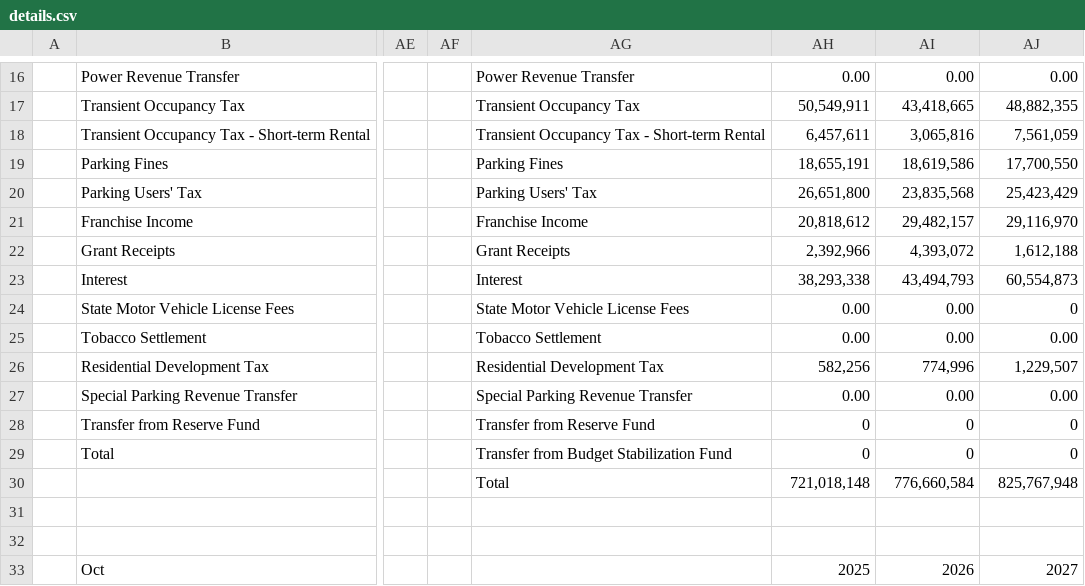
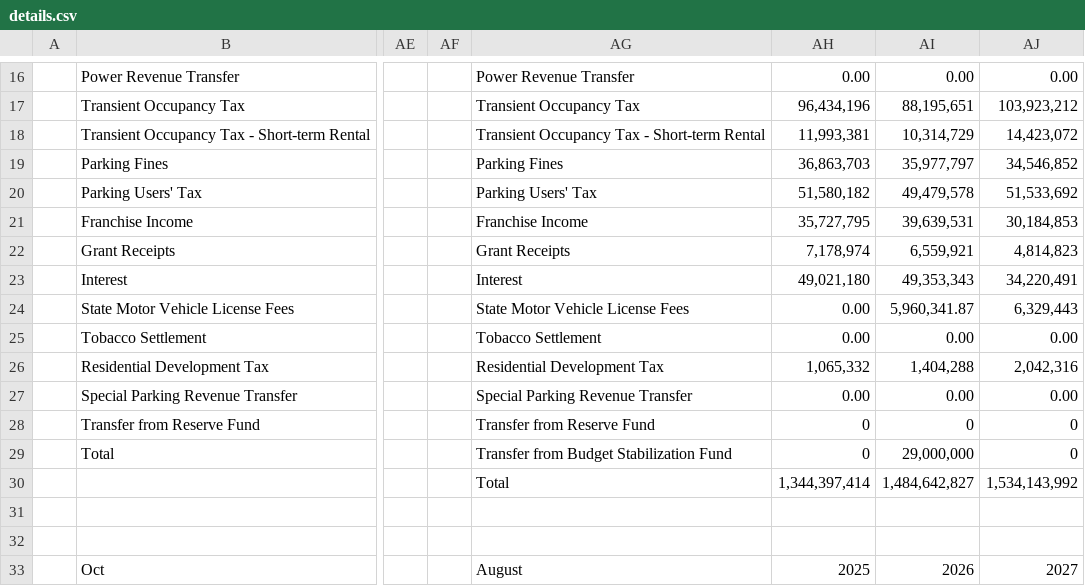
Before and after one commit to varzumanyan/revlytics-26, a CSV file: src/data/fy27/details.csv, drawn as a sheet; only a part is shown, gaps mark what is left out; the diff covers the shown part only; the diff names each change by its address in the sheet, - before the commit and + after, or states it on an @@ line.

```diff
--- a/src/data/fy27/details.csv
+++ b/src/data/fy27/details.csv
-AH17: 50,549,911
+AH17: 96,434,196
-AI17: 43,418,665
+AI17: 88,195,651
-AJ17: 48,882,355
+AJ17: 103,923,212
-AH18: 6,457,611
+AH18: 11,993,381
-AI18: 3,065,816
+AI18: 10,314,729
-AJ18: 7,561,059
+AJ18: 14,423,072
-AH19: 18,655,191
+AH19: 36,863,703
-AI19: 18,619,586
+AI19: 35,977,797
-AJ19: 17,700,550
+AJ19: 34,546,852
-AH20: 26,651,800
+AH20: 51,580,182
-AI20: 23,835,568
+AI20: 49,479,578
-AJ20: 25,423,429
+AJ20: 51,533,692
-AH21: 20,818,612
+AH21: 35,727,795
-AI21: 29,482,157
+AI21: 39,639,531
-AJ21: 29,116,970
+AJ21: 30,184,853
-AH22: 2,392,966
+AH22: 7,178,974
-AI22: 4,393,072
+AI22: 6,559,921
-AJ22: 1,612,188
+AJ22: 4,814,823
-AH23: 38,293,338
+AH23: 49,021,180
-AI23: 43,494,793
+AI23: 49,353,343
-AJ23: 60,554,873
+AJ23: 34,220,491
-AI24: 0.00
+AI24: 5,960,341.87
-AJ24: 0
+AJ24: 6,329,443
-AH26: 582,256
+AH26: 1,065,332
-AI26: 774,996
+AI26: 1,404,288
-AJ26: 1,229,507
+AJ26: 2,042,316
-AI29: 0
+AI29: 29,000,000
-AH30: 721,018,148
+AH30: 1,344,397,414
-AI30: 776,660,584
+AI30: 1,484,642,827
-AJ30: 825,767,948
+AJ30: 1,534,143,992
-AG33: (empty)
+AG33: August
```
Also changed, not shown: 1 added row, 1 removed row and 115 edited cells elsewhere in this file.
